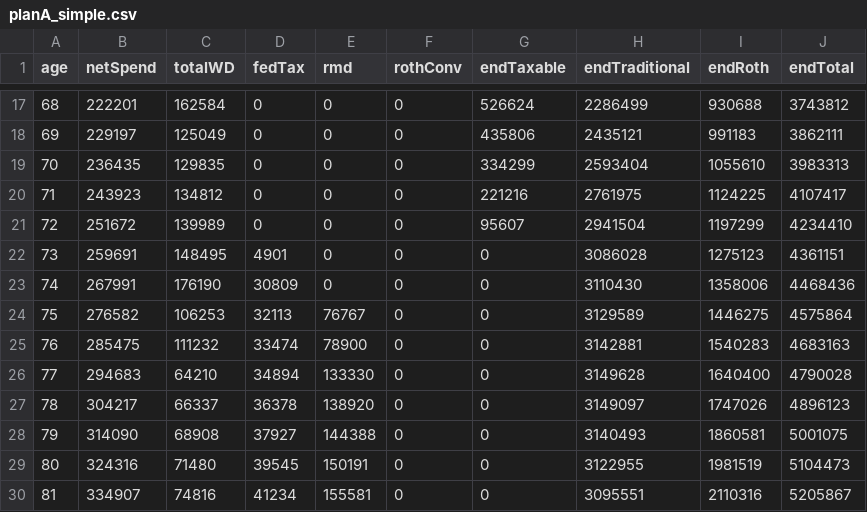
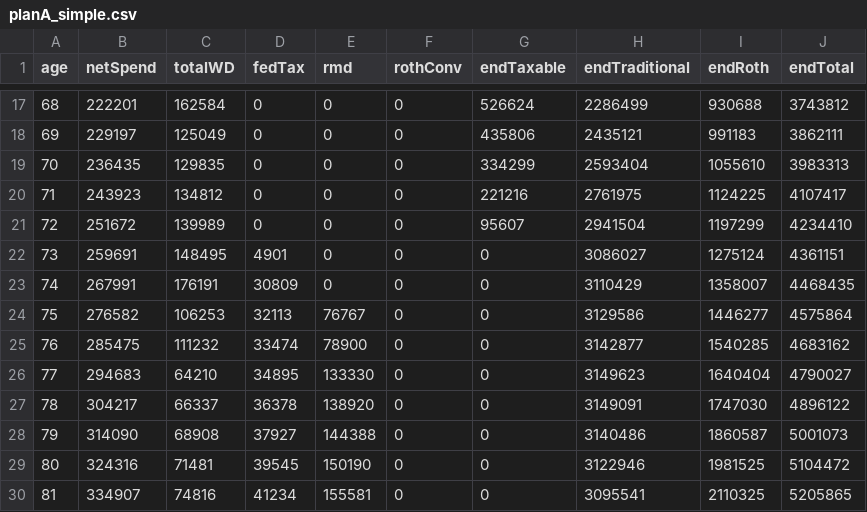
Before and after one commit to retireoptimizer/retireoptimizer.github.io, a CSV file: src/engine/__golden/planA_simple.csv, drawn as a sheet; only a part is shown, gaps mark what is left out; the diff covers the shown part only.

```diff
--- a/src/engine/__golden/planA_simple.csv
+++ b/src/engine/__golden/planA_simple.csv
@@ -21,10 +21,10 @@ age,netSpend,totalWD,fedTax,rmd,rothConv,endTaxable,endTraditional,endRoth,endTo
 72,251672,139989,0,0,0,95607,2941504,1197299,4234410
-73,259691,148495,4901,0,0,0,3086028,1275123,4361151
-74,267991,176190,30809,0,0,0,3110430,1358006,4468436
-75,276582,106253,32113,76767,0,0,3129589,1446275,4575864
-76,285475,111232,33474,78900,0,0,3142881,1540283,4683163
-77,294683,64210,34894,133330,0,0,3149628,1640400,4790028
-78,304217,66337,36378,138920,0,0,3149097,1747026,4896123
-79,314090,68908,37927,144388,0,0,3140493,1860581,5001075
-80,324316,71480,39545,150191,0,0,3122955,1981519,5104473
-81,334907,74816,41234,155581,0,0,3095551,2110316,5205867
+73,259691,148495,4901,0,0,0,3086027,1275124,4361151
+74,267991,176191,30809,0,0,0,3110429,1358007,4468435
+75,276582,106253,32113,76767,0,0,3129586,1446277,4575864
+76,285475,111232,33474,78900,0,0,3142877,1540285,4683162
+77,294683,64210,34895,133330,0,0,3149623,1640404,4790027
+78,304217,66337,36378,138920,0,0,3149091,1747030,4896122
+79,314090,68908,37927,144388,0,0,3140486,1860587,5001073
+80,324316,71481,39545,150190,0,0,3122946,1981525,5104472
+81,334907,74816,41234,155581,0,0,3095541,2110325,5205865
```
Also changed, not shown: 66 edited cells elsewhere in this file, src/engine/__golden/planB_largeTradSingle.csv, src/engine/__golden/planC_bracketFillConv.csv, 11 other files.
